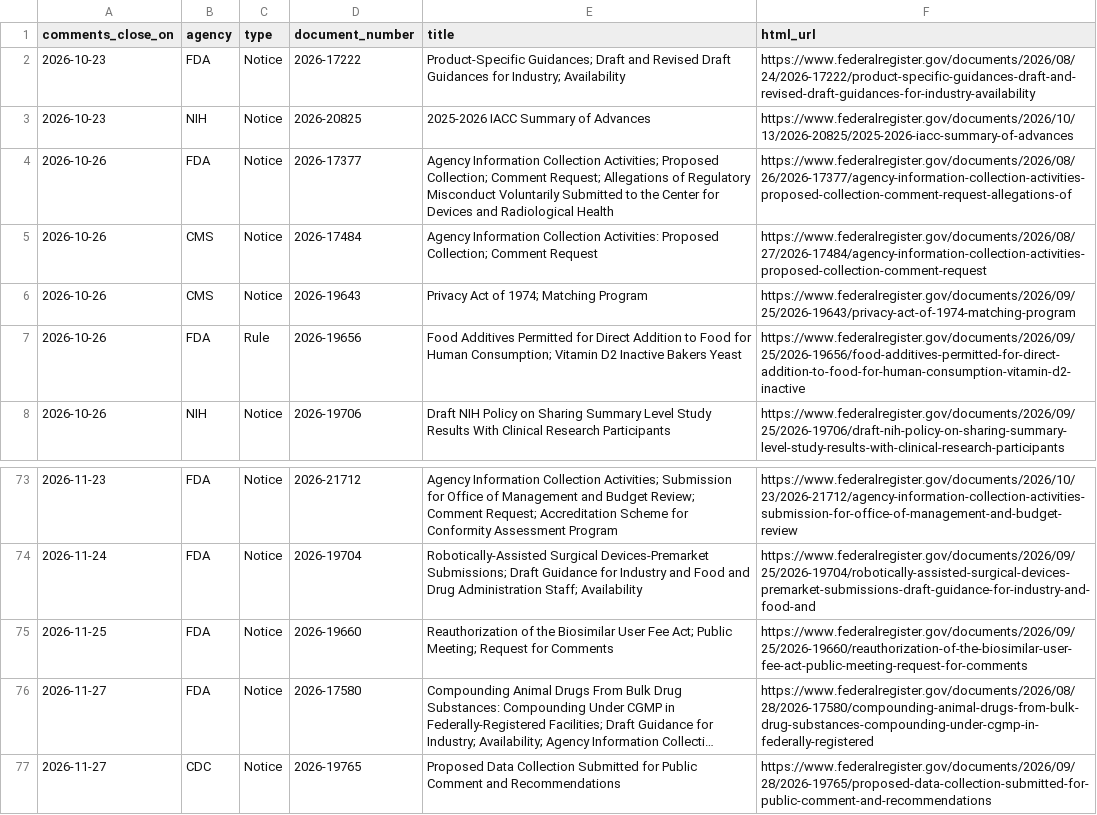
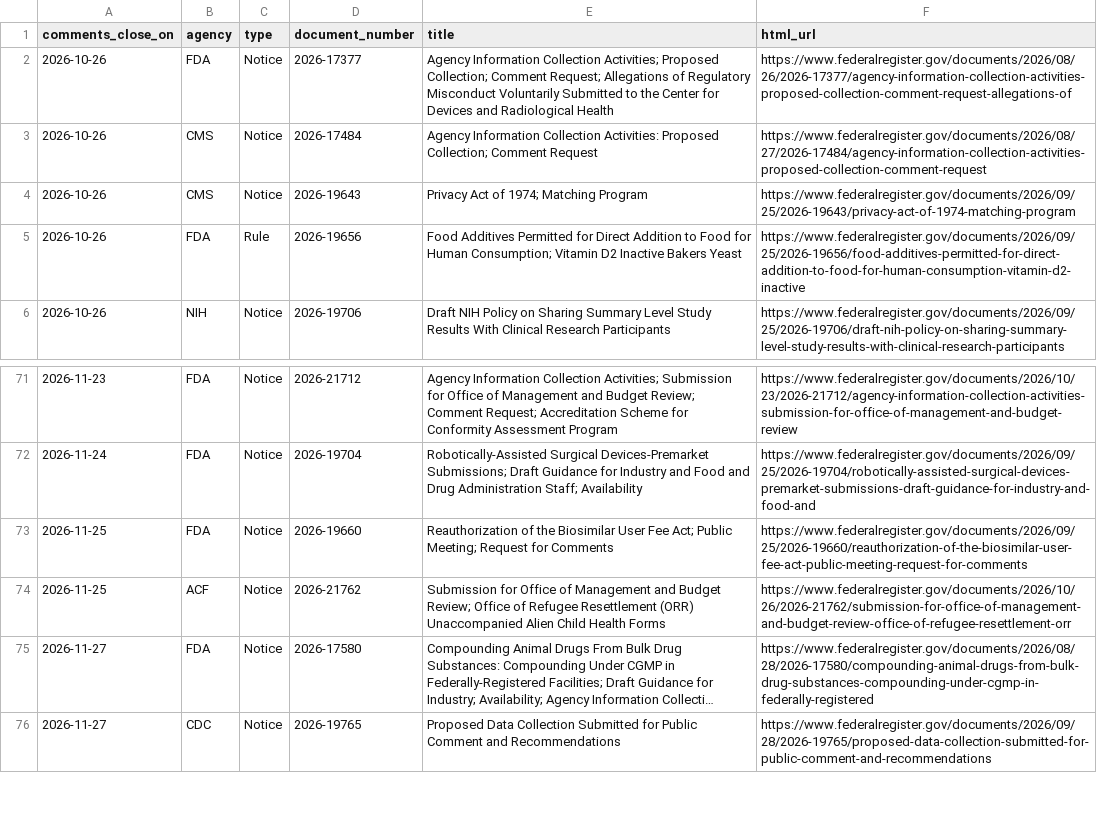
Before and after one commit to grokbotops/fr-deadline-board, a CSV file: deadlines.csv, drawn as a sheet; only a part is shown, gaps mark what is left out; long unchanged cells end in …; removed rows and columns are numbered as before the commit, all else as after; the diff names each change by its address in the sheet, - before the commit and + after, or states it on an @@ line.

Commit message:
Board refresh 2026-10-26 (Mon CLOSE DAY, 5 closes)

```diff
--- a/deadlines.csv
+++ b/deadlines.csv
-row 2: 2026-10-23 | FDA | Notice | 2026-17222 | Product-Specific Guidances; Draft and Revised Draft Guidances for Industry; Availability | https://www.federalregister.gov/documents/2026/08/24/2026-17222/product-specific-guidances-draft-and-revised-draft-guidances-for-industry-availability
-row 3: 2026-10-23 | NIH | Notice | 2026-20825 | 2025-2026 IACC Summary of Advances | https://www.federalregister.gov/documents/2026/10/13/2026-20825/2025-2026-iacc-summary-of-advances
+row 74: 2026-11-25 | ACF | Notice | 2026-21762 | Submission for Office of Management and Budget Review; Office of Refugee Resettlement (ORR) Unaccompanied Alien Child Health Forms | https://www.federalregister.gov/documents/2026/10/26/2026-21762/submission-for-office-of-management-and-budget-review-office-of-refugee-resettlement-orr
```
Also changed, not shown: 8 other files.
